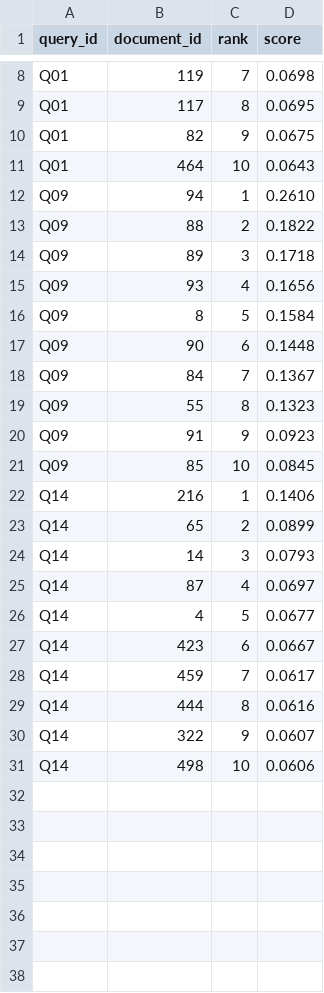
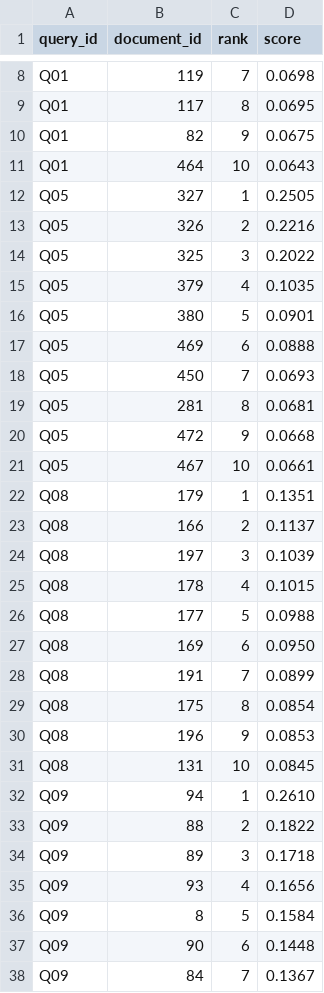
Before and after one commit to keincarrillo/LiteratureRetrieval, a TSV file: rankings.tsv (was corpus/Levedad/rankings.tsv), drawn as a sheet; only a part is shown, gaps mark what is left out; the shorter side is filled out with more unchanged rows; the diff covers the shown part only; the diff names each change by its address in the sheet, - before the commit and + after, or states it on an @@ line.

```diff
--- a/corpus/Levedad/rankings.tsv
+++ b/rankings.tsv
+row 12: Q05 | 327 | 1 | 0.2505
+row 13: Q05 | 326 | 2 | 0.2216
+row 14: Q05 | 325 | 3 | 0.2022
+row 15: Q05 | 379 | 4 | 0.1035
+row 16: Q05 | 380 | 5 | 0.0901
+row 17: Q05 | 469 | 6 | 0.0888
+row 18: Q05 | 450 | 7 | 0.0693
+row 19: Q05 | 281 | 8 | 0.0681
+row 20: Q05 | 472 | 9 | 0.0668
+row 21: Q05 | 467 | 10 | 0.0661
+row 22: Q08 | 179 | 1 | 0.1351
+row 23: Q08 | 166 | 2 | 0.1137
+row 24: Q08 | 197 | 3 | 0.1039
+row 25: Q08 | 178 | 4 | 0.1015
+row 26: Q08 | 177 | 5 | 0.0988
+row 27: Q08 | 169 | 6 | 0.0950
+row 28: Q08 | 191 | 7 | 0.0899
+row 29: Q08 | 175 | 8 | 0.0854
+row 30: Q08 | 196 | 9 | 0.0853
+row 31: Q08 | 131 | 10 | 0.0845
```
Also changed, not shown: 10 added rows elsewhere in this file, qrels.tsv, 6 other files.
